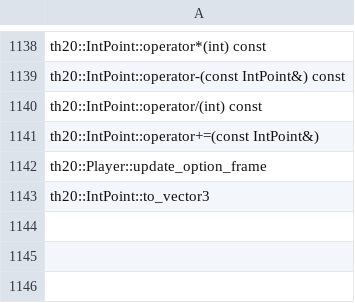
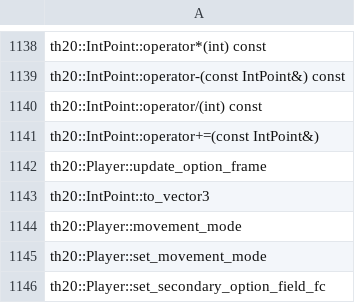
Before and after one commit to N0zoM1z0/th20, a CSV file: config/implemented.csv, drawn as a sheet; only a part is shown, gaps mark what is left out; the diff names each change by its address in the sheet, - before the commit and + after, or states it on an @@ line.

```diff
--- a/config/implemented.csv
+++ b/config/implemented.csv
+row 1144: th20::Player::movement_mode
+row 1145: th20::Player::set_movement_mode
+row 1146: th20::Player::set_secondary_option_field_fc
```
Also changed, not shown: config/matches.csv, config/reccmp-functions.csv, 12 other files.
